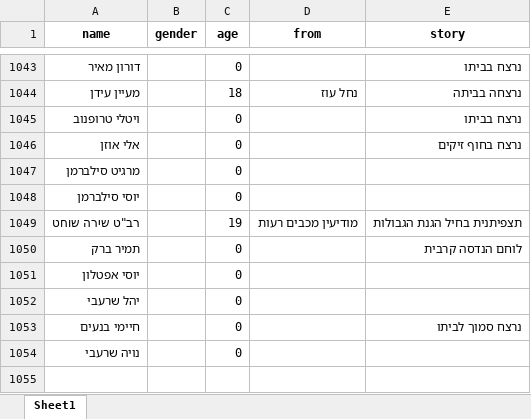
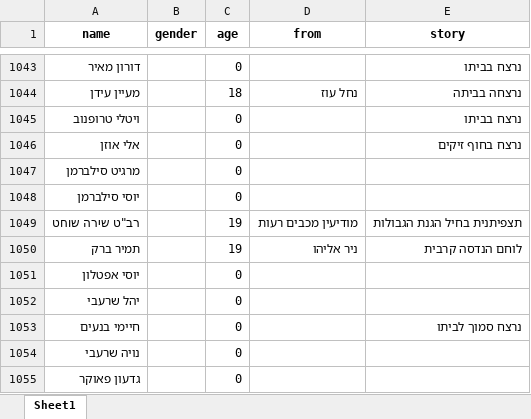
Before and after one commit to yuval-harpaz/alarms, an Excel workbook: data/deaths.xlsx, sheet Sheet1, drawn as a sheet; only a part is shown, gaps mark what is left out; values as stored, in another font and other column widths than the file's, no borders; the diff names each change by its address in the sheet, - before the commit and + after, or states it on an @@ line.

```diff
--- a/data/deaths.xlsx (sheet Sheet1)
+++ b/data/deaths.xlsx (sheet Sheet1)
-C1050 (age): 0
+C1050 (age): 19
-D1050 (from): (empty)
+D1050 (from): ניר אליהו
+row 1055: גדעון פאוקר |  | 0
```
Also changed, not shown: 8 other files.
